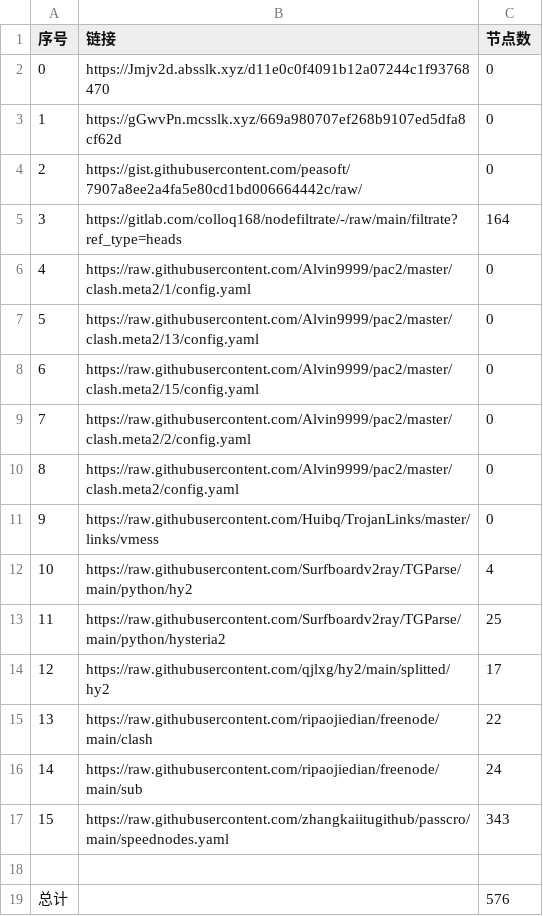
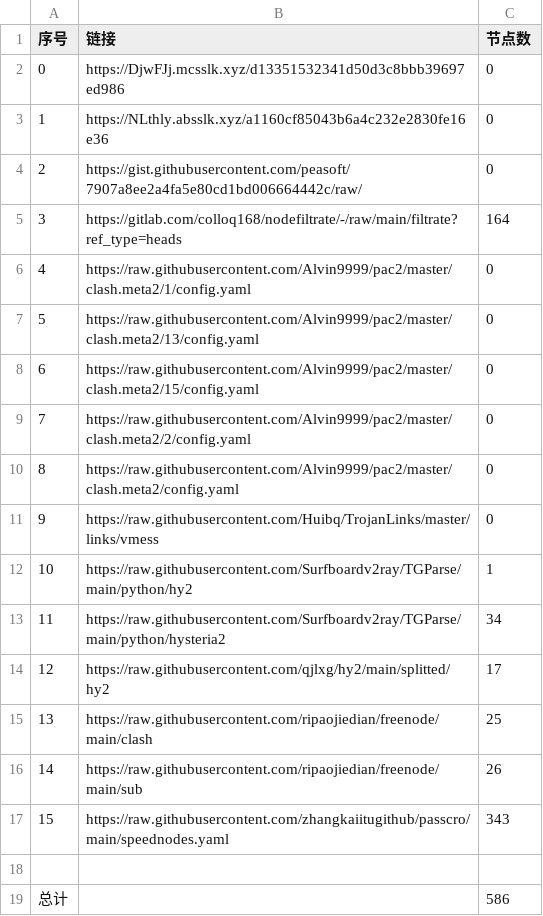
Before and after one commit to sileopro/NoMoreWalls, a CSV file: list_result.csv, drawn as a sheet.

```diff
--- a/list_result.csv
+++ b/list_result.csv
@@ -1,4 +1,4 @@
 序号,链接,节点数
-0,https://Jmjv2d.absslk.xyz/d11e0c0f4091b12a07244c1f93768470,0
-1,https://gGwvPn.mcsslk.xyz/669a980707ef268b9107ed5dfa8cf62d,0
+0,https://DjwFJj.mcsslk.xyz/d13351532341d50d3c8bbb39697ed986,0
+1,https://NLthly.absslk.xyz/a1160cf85043b6a4c232e2830fe16e36,0
 2,https://gist.githubusercontent.com/peasoft/7907a8ee2a4fa5e80cd1bd006664442c/raw/,0
@@ -11,9 +11,9 @@
 9,https://raw.githubusercontent.com/Huibq/TrojanLinks/master/links/vmess,0
-10,https://raw.githubusercontent.com/Surfboardv2ray/TGParse/main/python/hy2,4
-11,https://raw.githubusercontent.com/Surfboardv2ray/TGParse/main/python/hysteria2,25
+10,https://raw.githubusercontent.com/Surfboardv2ray/TGParse/main/python/hy2,1
+11,https://raw.githubusercontent.com/Surfboardv2ray/TGParse/main/python/hysteria2,34
 12,https://raw.githubusercontent.com/qjlxg/hy2/main/splitted/hy2,17
-13,https://raw.githubusercontent.com/ripaojiedian/freenode/main/clash,22
-14,https://raw.githubusercontent.com/ripaojiedian/freenode/main/sub,24
+13,https://raw.githubusercontent.com/ripaojiedian/freenode/main/clash,25
+14,https://raw.githubusercontent.com/ripaojiedian/freenode/main/sub,26
 15,https://raw.githubusercontent.com/zhangkaiitugithub/passcro/main/speednodes.yaml,343
 
-总计,,576
+总计,,586
```
Also changed, not shown: 19 other files.
